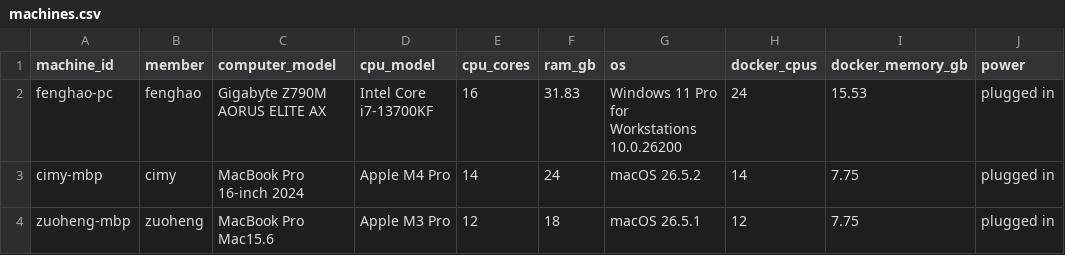
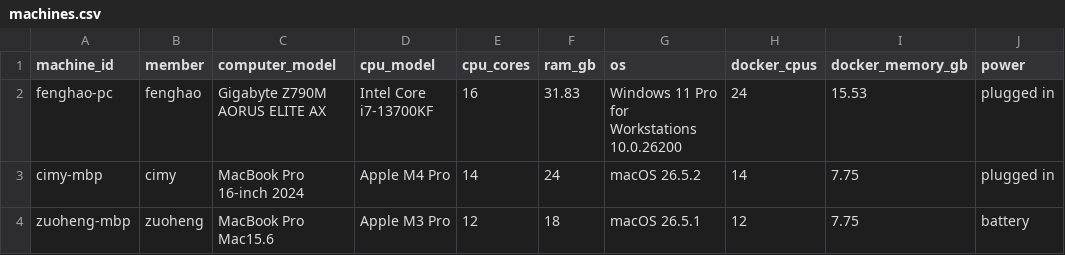
Before and after one commit to CarlosCui123/26F-DS4300-P01, a CSV file: machines.csv, drawn as a sheet.

```diff
--- a/machines.csv
+++ b/machines.csv
@@ -3,2 +3,2 @@ fenghao-pc,fenghao,Gigabyte Z790M AORUS ELITE AX,Intel Core i7-13700KF,16,31.83,
 cimy-mbp,cimy,MacBook Pro 16-inch 2024,Apple M4 Pro,14,24,macOS 26.5.2,14,7.75,plugged in
-zuoheng-mbp,zuoheng,MacBook Pro Mac15.6,Apple M3 Pro,12,18,macOS 26.5.1,12,7.75,plugged in
+zuoheng-mbp,zuoheng,MacBook Pro Mac15.6,Apple M3 Pro,12,18,macOS 26.5.1,12,7.75,battery
```
Also changed, not shown: analysis/tables_member_c/CORE_cv_by_machine.csv, analysis/tables_member_c/CORE_ratios_exact_versions.csv, 17 other files.
